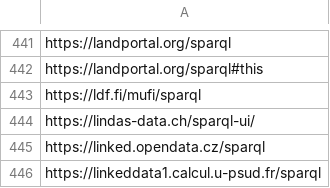
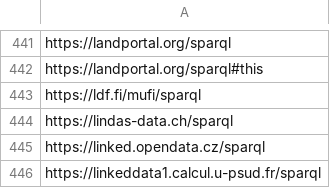
Before and after one commit to neumarcx/sparql, a CSV file: sparqlendpoint_master.csv, drawn as a sheet; only a part is shown, gaps mark what is left out.

Commit message:
https://lindas-data.ch/sparql-ui moved
to https://lindas-data.ch/sparql

```diff
--- a/sparqlendpoint_master.csv
+++ b/sparqlendpoint_master.csv
@@ -443,3 +443,3 @@ https://landportal.org/sparql#this
 https://ldf.fi/mufi/sparql
-https://lindas-data.ch/sparql-ui/
+https://lindas-data.ch/sparql
 https://linked.opendata.cz/sparql
```
